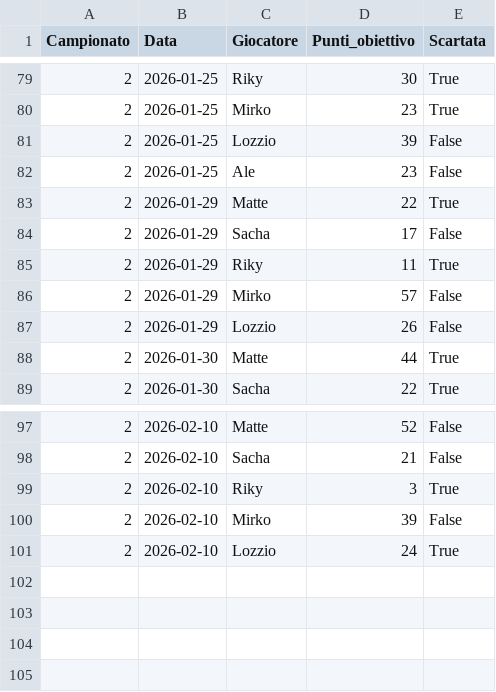
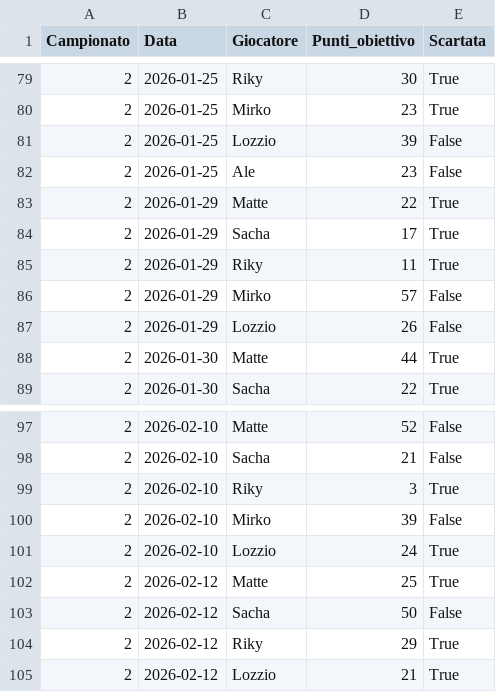
Before and after one commit to matte995/risiko-championship.github.io, a CSV file: js/statistiche/chart2/objective_points.csv, drawn as a sheet; only a part is shown, gaps mark what is left out.

```diff
--- a/js/statistiche/chart2/objective_points.csv
+++ b/js/statistiche/chart2/objective_points.csv
@@ -83,3 +83,3 @@ Campionato,Data,Giocatore,Punti_obiettivo,Scartata
 2,2026-01-29,Matte,22,True
-2,2026-01-29,Sacha,17,False
+2,2026-01-29,Sacha,17,True
 2,2026-01-29,Riky,11,True
@@ -101 +101,5 @@ Campionato,Data,Giocatore,Punti_obiettivo,Scartata
 2,2026-02-10,Lozzio,24,True
+2,2026-02-12,Matte,25,True
+2,2026-02-12,Sacha,50,False
+2,2026-02-12,Riky,29,True
+2,2026-02-12,Lozzio,21,True
```
Also changed, not shown: js/statistiche/chart1/general_trend.csv, 1 other file.
